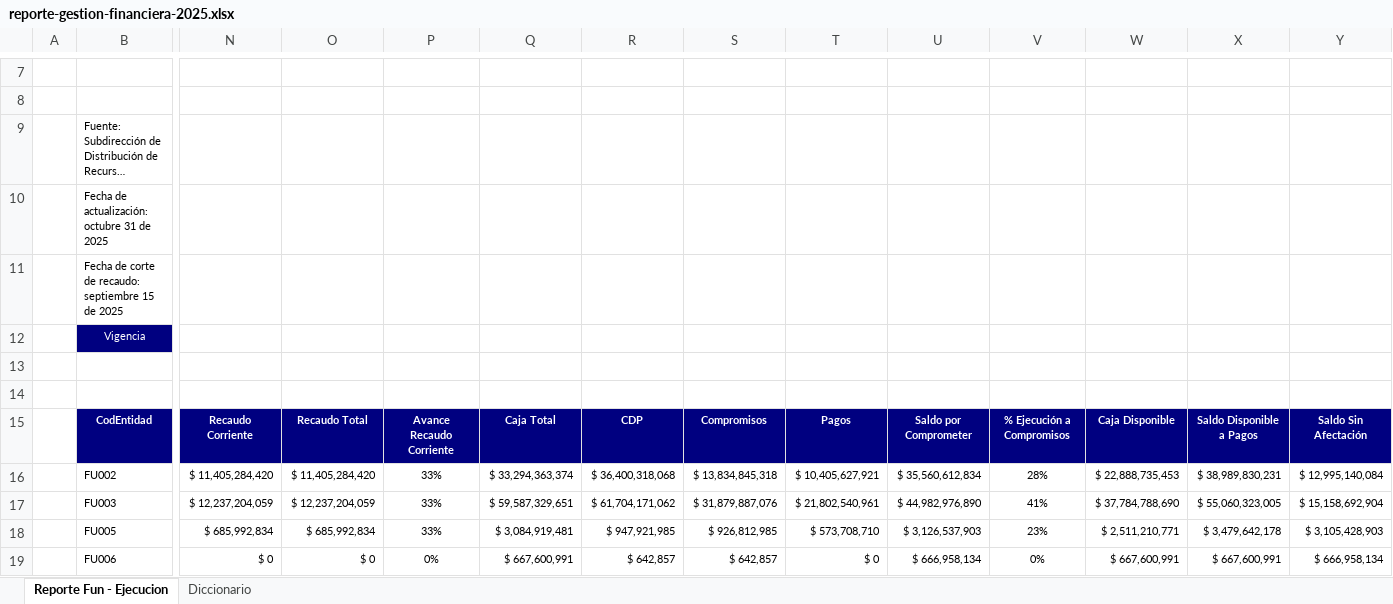
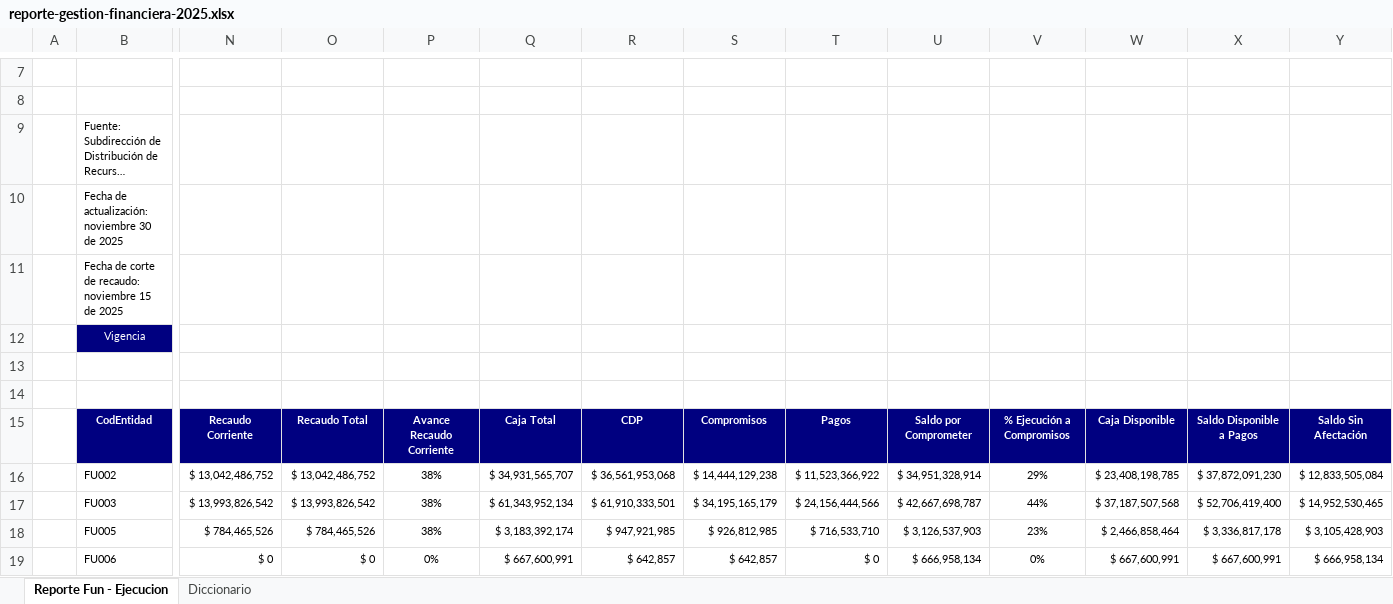
Before and after one commit to epiragauta/SICODIS, an Excel workbook: src/assets/data/reporte-gestion-financiera-2025.xlsx, sheet Reporte Fun - Ejecucion, drawn as a sheet; only a part is shown, gaps mark what is left out; long unchanged cells end in …; values as stored, in another font and other column widths than the file's, no borders; charts and pictures not drawn; the diff covers the shown part only; the diff names each change by its address in the sheet, - before the commit and + after, or states it on an @@ line.

```diff
--- a/src/assets/data/reporte-gestion-financiera-2025.xlsx (sheet Reporte Fun - Ejecucion)
+++ b/src/assets/data/reporte-gestion-financiera-2025.xlsx (sheet Reporte Fun - Ejecucion)
-B10: Fecha de actualización: octubre 31 de 2025
+B10: Fecha de actualización: noviembre 30 de 2025
-B11: …de recaudo: septiembre 15 de…
+B11: …de recaudo: noviembre 15 de…
-N16: $ 11,405,284,420
+N16: $ 13,042,486,752
-O16: $ 11,405,284,420
+O16: $ 13,042,486,752
-P16:P18: 33%
+P16:P18: 38%
-Q16: $ 33,294,363,374
+Q16: $ 34,931,565,707
-R16: $ 36,400,318,068
+R16: $ 36,561,953,068
-S16: $ 13,834,845,318
+S16: $ 14,444,129,238
-T16: $ 10,405,627,921
+T16: $ 11,523,366,922
-U16: $ 35,560,612,834
+U16: $ 34,951,328,914
-V16: 28%
+V16: 29%
-W16: $ 22,888,735,453
+W16: $ 23,408,198,785
-X16: $ 38,989,830,231
+X16: $ 37,872,091,230
-Y16: $ 12,995,140,084
+Y16: $ 12,833,505,084
-N17: $ 12,237,204,059
+N17: $ 13,993,826,542
-O17: $ 12,237,204,059
+O17: $ 13,993,826,542
-Q17: $ 59,587,329,651
+Q17: $ 61,343,952,134
-R17: $ 61,704,171,062
+R17: $ 61,910,333,501
-S17: $ 31,879,887,076
+S17: $ 34,195,165,179
-T17: $ 21,802,540,961
+T17: $ 24,156,444,566
-U17: $ 44,982,976,890
+U17: $ 42,667,698,787
-V17: 41%
+V17: 44%
-W17: $ 37,784,788,690
+W17: $ 37,187,507,568
-X17: $ 55,060,323,005
+X17: $ 52,706,419,400
-Y17: $ 15,158,692,904
+Y17: $ 14,952,530,465
-N18: $ 685,992,834
+N18: $ 784,465,526
-O18: $ 685,992,834
+O18: $ 784,465,526
-Q18: $ 3,084,919,481
+Q18: $ 3,183,392,174
-T18: $ 573,708,710
+T18: $ 716,533,710
-W18: $ 2,511,210,771
+W18: $ 2,466,858,464
-X18: $ 3,479,642,178
+X18: $ 3,336,817,178
```
Also changed, not shown: 352 edited cells elsewhere in this sheet, src/assets/data/reporte-detalle-recaudo-2025.xlsx.
